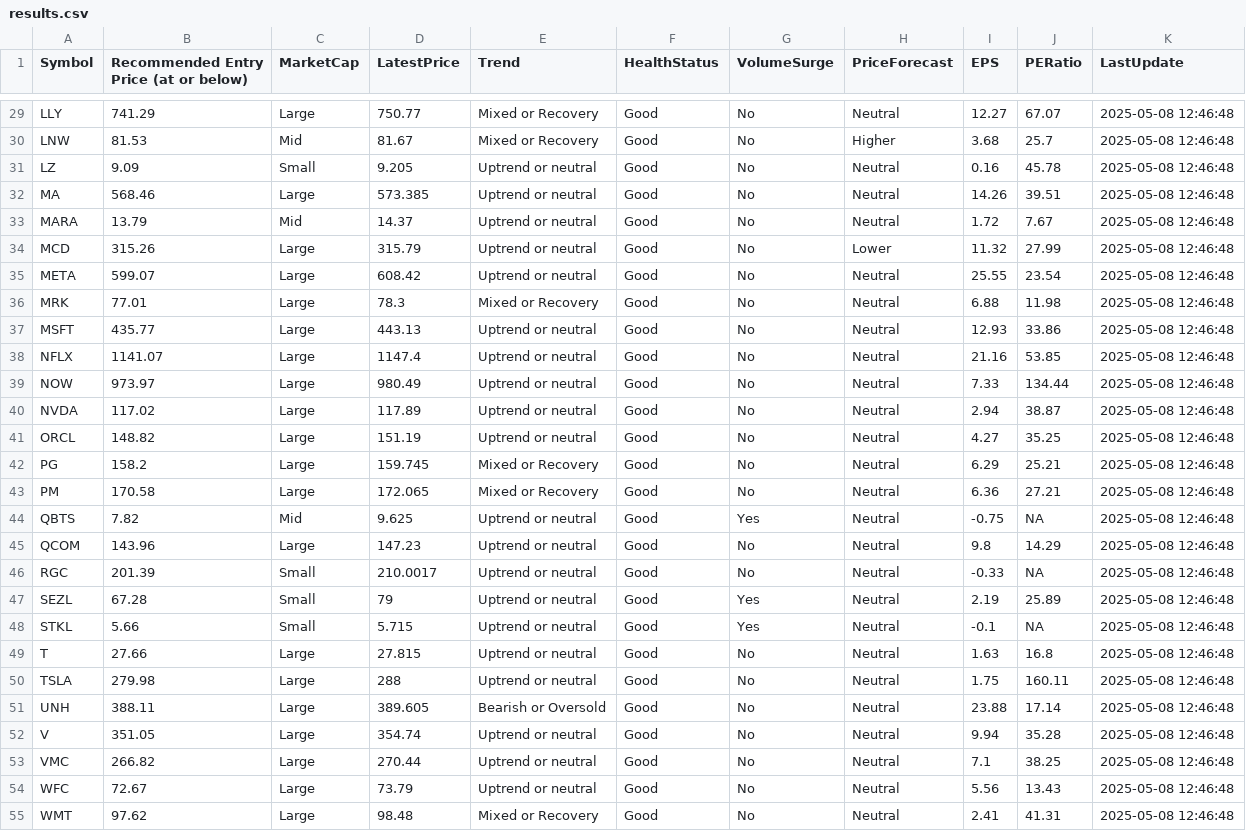
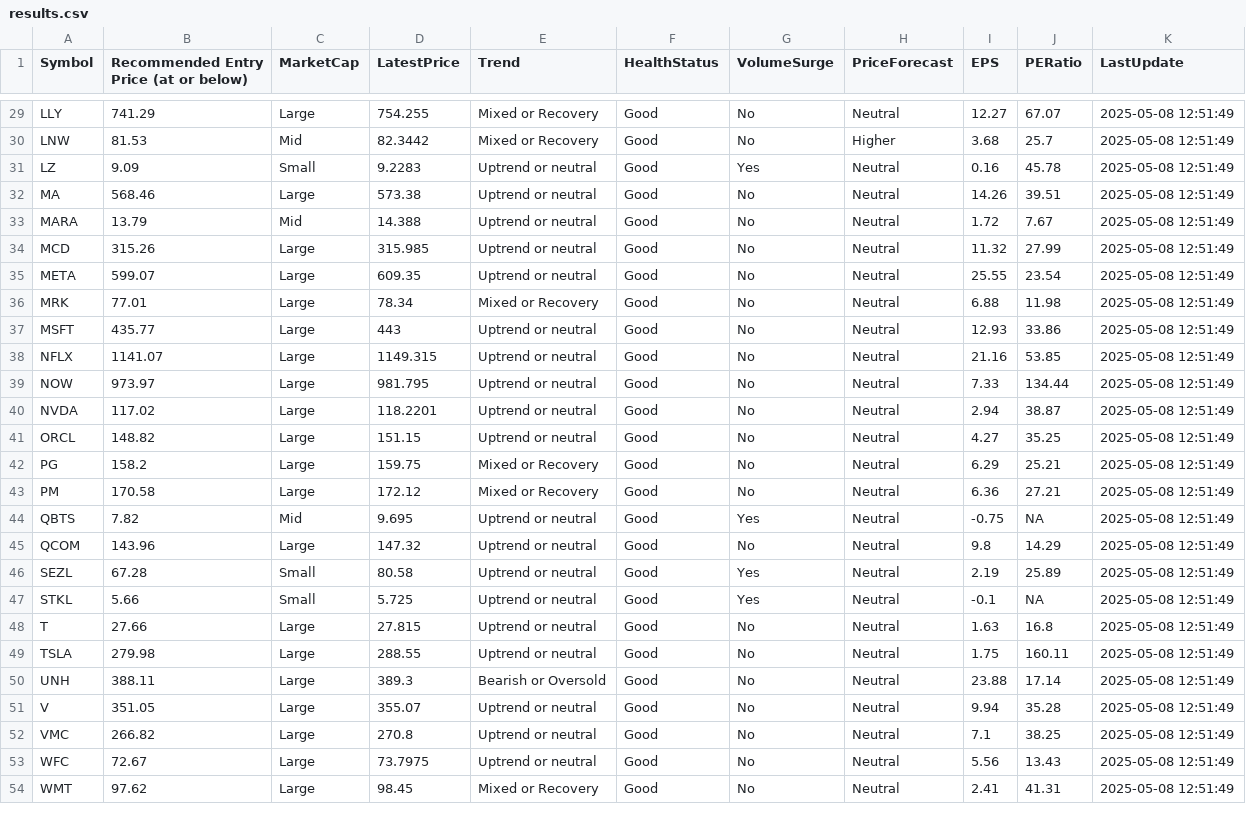
Before and after one commit to kuppal3gt/MSF, a CSV file: results.csv, drawn as a sheet; only a part is shown, gaps mark what is left out; the diff covers the shown part only.

```diff
--- a/results.csv
+++ b/results.csv
@@ -29,27 +29,26 @@
-"LLY",741.29,"Large",750.77,"Mixed or Recovery","Good","No","Neutral",12.27,67.07,"2025-05-08 12:46:48"
-"LNW",81.53,"Mid",81.67,"Mixed or Recovery","Good","No","Higher",3.68,25.7,"2025-05-08 12:46:48"
-"LZ",9.09,"Small",9.205,"Uptrend or neutral","Good","No","Neutral",0.16,45.78,"2025-05-08 12:46:48"
-"MA",568.46,"Large",573.385,"Uptrend or neutral","Good","No","Neutral",14.26,39.51,"2025-05-08 12:46:48"
-"MARA",13.79,"Mid",14.37,"Uptrend or neutral","Good","No","Neutral",1.72,7.67,"2025-05-08 12:46:48"
-"MCD",315.26,"Large",315.79,"Uptrend or neutral","Good","No","Lower",11.32,27.99,"2025-05-08 12:46:48"
-"META",599.07,"Large",608.42,"Uptrend or neutral","Good","No","Neutral",25.55,23.54,"2025-05-08 12:46:48"
-"MRK",77.01,"Large",78.3,"Mixed or Recovery","Good","No","Neutral",6.88,11.98,"2025-05-08 12:46:48"
-"MSFT",435.77,"Large",443.13,"Uptrend or neutral","Good","No","Neutral",12.93,33.86,"2025-05-08 12:46:48"
-"NFLX",1141.07,"Large",1147.4,"Uptrend or neutral","Good","No","Neutral",21.16,53.85,"2025-05-08 12:46:48"
-"NOW",973.97,"Large",980.49,"Uptrend or neutral","Good","No","Neutral",7.33,134.44,"2025-05-08 12:46:48"
-"NVDA",117.02,"Large",117.89,"Uptrend or neutral","Good","No","Neutral",2.94,38.87,"2025-05-08 12:46:48"
-"ORCL",148.82,"Large",151.19,"Uptrend or neutral","Good","No","Neutral",4.27,35.25,"2025-05-08 12:46:48"
-"PG",158.2,"Large",159.745,"Mixed or Recovery","Good","No","Neutral",6.29,25.21,"2025-05-08 12:46:48"
-"PM",170.58,"Large",172.065,"Mixed or Recovery","Good","No","Neutral",6.36,27.21,"2025-05-08 12:46:48"
-"QBTS",7.82,"Mid",9.625,"Uptrend or neutral","Good","Yes","Neutral",-0.75,NA,"2025-05-08 12:46:48"
-"QCOM",143.96,"Large",147.23,"Uptrend or neutral","Good","No","Neutral",9.8,14.29,"2025-05-08 12:46:48"
-"RGC",201.39,"Small",210.0017,"Uptrend or neutral","Good","No","Neutral",-0.33,NA,"2025-05-08 12:46:48"
-"SEZL",67.28,"Small",79,"Uptrend or neutral","Good","Yes","Neutral",2.19,25.89,"2025-05-08 12:46:48"
-"STKL",5.66,"Small",5.715,"Uptrend or neutral","Good","Yes","Neutral",-0.1,NA,"2025-05-08 12:46:48"
-"T",27.66,"Large",27.815,"Uptrend or neutral","Good","No","Neutral",1.63,16.8,"2025-05-08 12:46:48"
-"TSLA",279.98,"Large",288,"Uptrend or neutral","Good","No","Neutral",1.75,160.11,"2025-05-08 12:46:48"
-"UNH",388.11,"Large",389.605,"Bearish or Oversold","Good","No","Neutral",23.88,17.14,"2025-05-08 12:46:48"
-"V",351.05,"Large",354.74,"Uptrend or neutral","Good","No","Neutral",9.94,35.28,"2025-05-08 12:46:48"
-"VMC",266.82,"Large",270.44,"Uptrend or neutral","Good","No","Neutral",7.1,38.25,"2025-05-08 12:46:48"
-"WFC",72.67,"Large",73.79,"Uptrend or neutral","Good","No","Neutral",5.56,13.43,"2025-05-08 12:46:48"
-"WMT",97.62,"Large",98.48,"Mixed or Recovery","Good","No","Neutral",2.41,41.31,"2025-05-08 12:46:48"
+"LLY",741.29,"Large",754.255,"Mixed or Recovery","Good","No","Neutral",12.27,67.07,"2025-05-08 12:51:49"
+"LNW",81.53,"Mid",82.3442,"Mixed or Recovery","Good","No","Higher",3.68,25.7,"2025-05-08 12:51:49"
+"LZ",9.09,"Small",9.2283,"Uptrend or neutral","Good","Yes","Neutral",0.16,45.78,"2025-05-08 12:51:49"
+"MA",568.46,"Large",573.38,"Uptrend or neutral","Good","No","Neutral",14.26,39.51,"2025-05-08 12:51:49"
+"MARA",13.79,"Mid",14.388,"Uptrend or neutral","Good","No","Neutral",1.72,7.67,"2025-05-08 12:51:49"
+"MCD",315.26,"Large",315.985,"Uptrend or neutral","Good","No","Neutral",11.32,27.99,"2025-05-08 12:51:49"
+"META",599.07,"Large",609.35,"Uptrend or neutral","Good","No","Neutral",25.55,23.54,"2025-05-08 12:51:49"
+"MRK",77.01,"Large",78.34,"Mixed or Recovery","Good","No","Neutral",6.88,11.98,"2025-05-08 12:51:49"
+"MSFT",435.77,"Large",443,"Uptrend or neutral","Good","No","Neutral",12.93,33.86,"2025-05-08 12:51:49"
+"NFLX",1141.07,"Large",1149.315,"Uptrend or neutral","Good","No","Neutral",21.16,53.85,"2025-05-08 12:51:49"
+"NOW",973.97,"Large",981.795,"Uptrend or neutral","Good","No","Neutral",7.33,134.44,"2025-05-08 12:51:49"
+"NVDA",117.02,"Large",118.2201,"Uptrend or neutral","Good","No","Neutral",2.94,38.87,"2025-05-08 12:51:49"
+"ORCL",148.82,"Large",151.15,"Uptrend or neutral","Good","No","Neutral",4.27,35.25,"2025-05-08 12:51:49"
+"PG",158.2,"Large",159.75,"Mixed or Recovery","Good","No","Neutral",6.29,25.21,"2025-05-08 12:51:49"
+"PM",170.58,"Large",172.12,"Mixed or Recovery","Good","No","Neutral",6.36,27.21,"2025-05-08 12:51:49"
+"QBTS",7.82,"Mid",9.695,"Uptrend or neutral","Good","Yes","Neutral",-0.75,NA,"2025-05-08 12:51:49"
+"QCOM",143.96,"Large",147.32,"Uptrend or neutral","Good","No","Neutral",9.8,14.29,"2025-05-08 12:51:49"
+"SEZL",67.28,"Small",80.58,"Uptrend or neutral","Good","Yes","Neutral",2.19,25.89,"2025-05-08 12:51:49"
+"STKL",5.66,"Small",5.725,"Uptrend or neutral","Good","Yes","Neutral",-0.1,NA,"2025-05-08 12:51:49"
+"T",27.66,"Large",27.815,"Uptrend or neutral","Good","No","Neutral",1.63,16.8,"2025-05-08 12:51:49"
+"TSLA",279.98,"Large",288.55,"Uptrend or neutral","Good","No","Neutral",1.75,160.11,"2025-05-08 12:51:49"
+"UNH",388.11,"Large",389.3,"Bearish or Oversold","Good","No","Neutral",23.88,17.14,"2025-05-08 12:51:49"
+"V",351.05,"Large",355.07,"Uptrend or neutral","Good","No","Neutral",9.94,35.28,"2025-05-08 12:51:49"
+"VMC",266.82,"Large",270.8,"Uptrend or neutral","Good","No","Neutral",7.1,38.25,"2025-05-08 12:51:49"
+"WFC",72.67,"Large",73.7975,"Uptrend or neutral","Good","No","Neutral",5.56,13.43,"2025-05-08 12:51:49"
+"WMT",97.62,"Large",98.45,"Mixed or Recovery","Good","No","Neutral",2.41,41.31,"2025-05-08 12:51:49"
```
Also changed, not shown: 56 edited cells elsewhere in this file.
